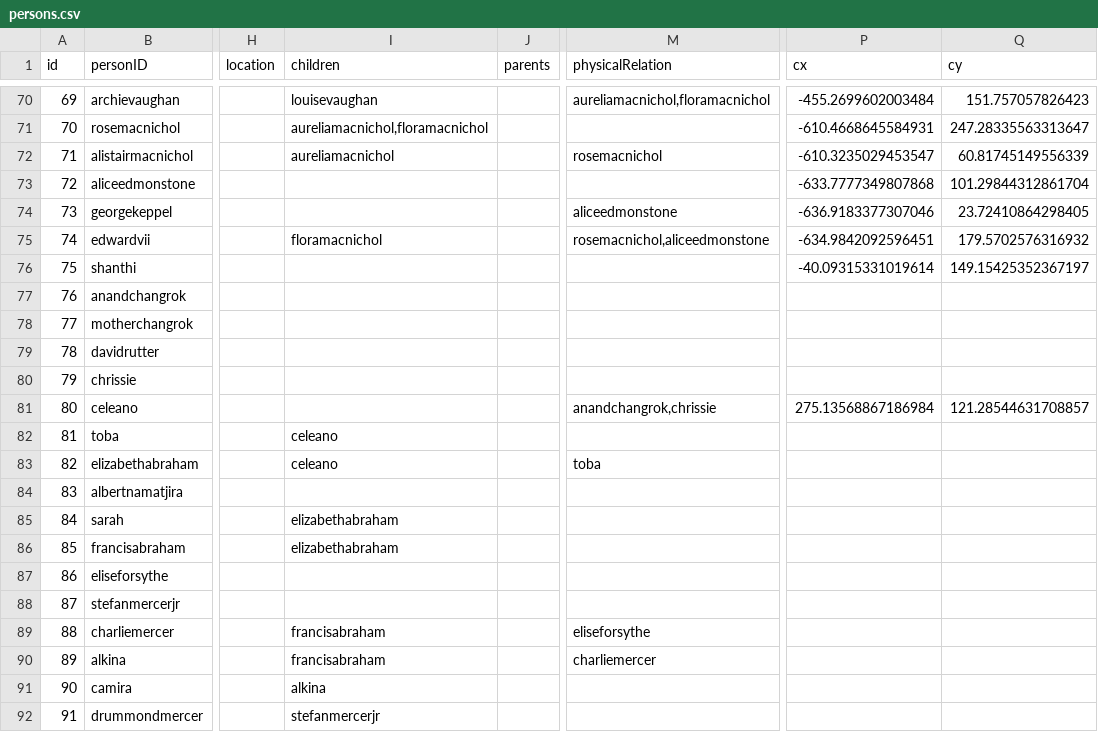
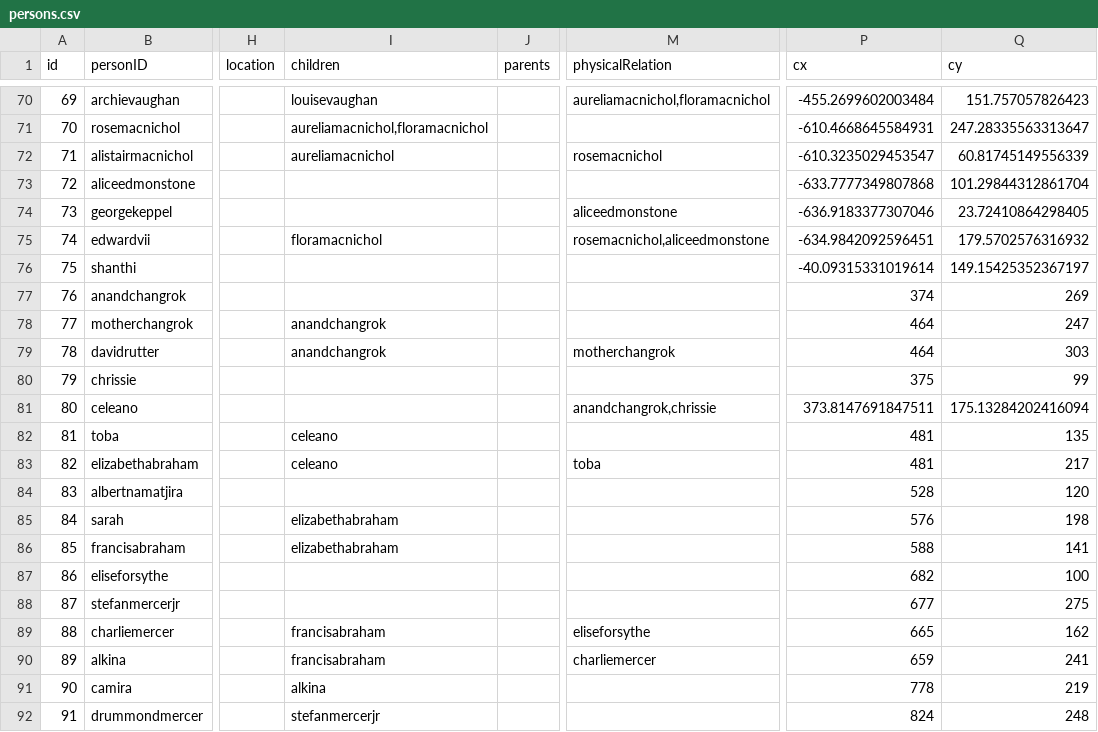
Before and after one commit to mdvanes/7sgraph, a CSV file: persons.csv, drawn as a sheet; only a part is shown, gaps mark what is left out; the diff covers the shown part only; the diff names each change by its address in the sheet, - before the commit and + after, or states it on an @@ line.

Commit message:
Add persons

```diff
--- a/persons.csv
+++ b/persons.csv
-P77 (cx): (empty)
+P77 (cx): 374
-Q77 (cy): (empty)
+Q77 (cy): 269
-I78:I79 (children): (empty)
+I78:I79 (children): anandchangrok
-P78:P79 (cx): (empty)
+P78:P79 (cx): 464
-Q78 (cy): (empty)
+Q78 (cy): 247
-M79 (physicalRelation): (empty)
+M79 (physicalRelation): motherchangrok
-Q79 (cy): (empty)
+Q79 (cy): 303
-P80 (cx): (empty)
+P80 (cx): 375
-Q80 (cy): (empty)
+Q80 (cy): 99
-P81 (cx): 275.13568867186984
+P81 (cx): 373.8147691847511
-Q81 (cy): 121.28544631708857
+Q81 (cy): 175.13284202416094
-P82:P83 (cx): (empty)
+P82:P83 (cx): 481
-Q82 (cy): (empty)
+Q82 (cy): 135
-Q83 (cy): (empty)
+Q83 (cy): 217
-P84 (cx): (empty)
+P84 (cx): 528
-Q84 (cy): (empty)
+Q84 (cy): 120
-P85 (cx): (empty)
+P85 (cx): 576
-Q85 (cy): (empty)
+Q85 (cy): 198
-P86 (cx): (empty)
+P86 (cx): 588
-Q86 (cy): (empty)
+Q86 (cy): 141
-P87 (cx): (empty)
+P87 (cx): 682
-Q87 (cy): (empty)
+Q87 (cy): 100
-P88 (cx): (empty)
+P88 (cx): 677
-Q88 (cy): (empty)
+Q88 (cy): 275
-P89 (cx): (empty)
+P89 (cx): 665
-Q89 (cy): (empty)
+Q89 (cy): 162
-P90 (cx): (empty)
+P90 (cx): 659
-Q90 (cy): (empty)
+Q90 (cy): 241
-P91 (cx): (empty)
+P91 (cx): 778
-Q91 (cy): (empty)
+Q91 (cy): 219
-P92 (cx): (empty)
+P92 (cx): 824
-Q92 (cy): (empty)
+Q92 (cy): 248
```
Also changed, not shown: 25 edited cells elsewhere in this file, 1 other file.
